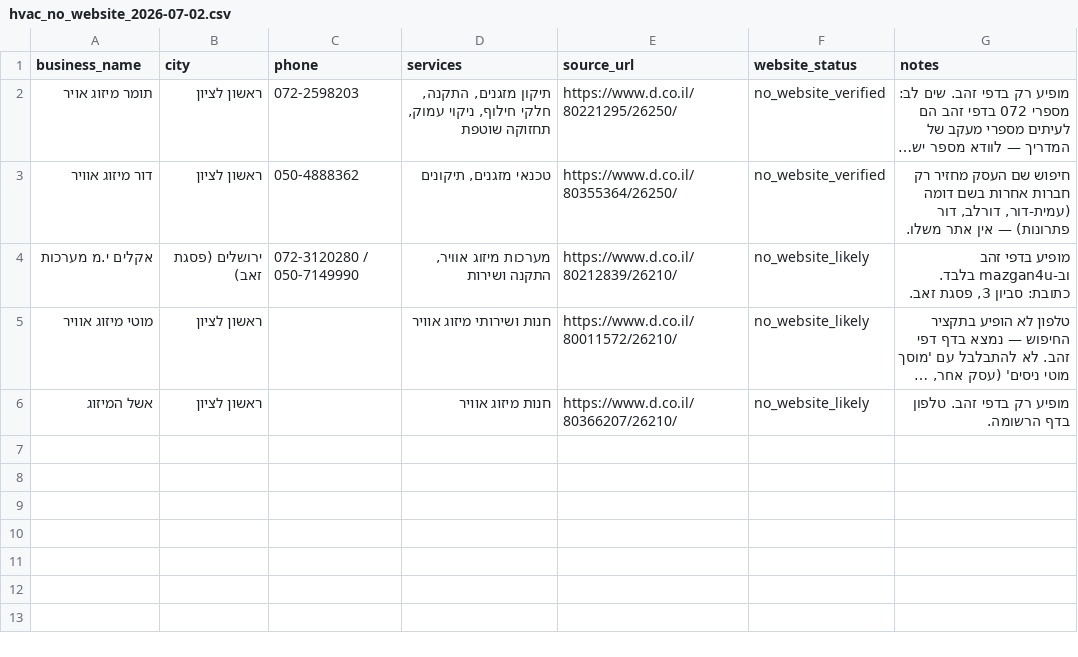
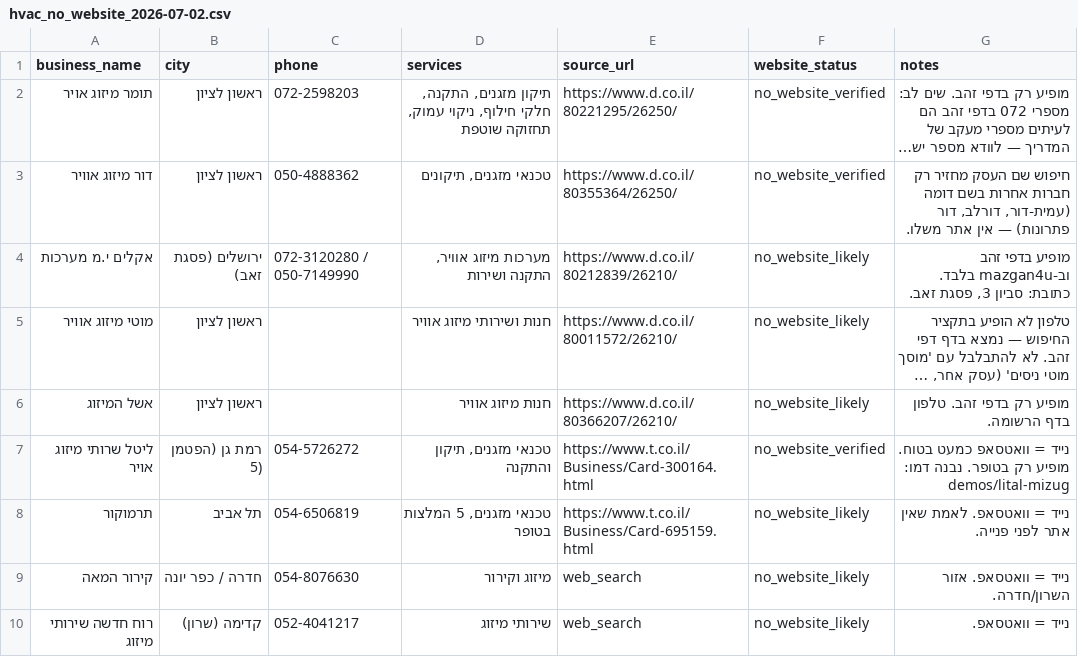
Before and after one commit to liamgossler-spec/first-agentic-workflow, a CSV file: data/leads/hvac_no_website_2026-07-02.csv, drawn as a sheet; long unchanged cells end in ….

```diff
--- a/data/leads/hvac_no_website_2026-07-02.csv
+++ b/data/leads/hvac_no_website_2026-07-02.csv
@@ -6 +6,5 @@ business_name,city,phone,services,source_url,website_status,notes
 אשל המיזוג,ראשון לציון,,"חנות מיזוג אוויר",https://www.d.co.il/80366207/26210/,no_website_likely,"מופיע רק בדפי זהב. טלפון בדף הרשומה."
+ליטל שרותי מיזוג אויר,רמת גן (הפטמן 5),054-5726272,"טכנאי מזגנים, תיקון והתקנה",https://www.t.co.il/Business/Card-300164.html,no_website_verified,"נייד = וואטסאפ כמעט בטוח. מופיע רק בטופר. נבנה דמו: demos/lital-mizug"
+תרמוקור,תל אביב,054-6506819,"טכנאי מזגנים, 5 המלצות בטופר",https://www.t.co.il/Business/Card-695159.html,no_website_likely,"נייד = וואטסאפ. לאמת שאין אתר לפני פנייה."
+קירור המאה,חדרה / כפר יונה,054-8076630,"מיזוג וקירור",web_search,no_website_likely,"נייד = וואטסאפ. אזור השרון/חדרה."
+רוח חדשה שירותי מיזוג,קדימה (שרון),052-4041217,"שירותי מיזוג",web_search,no_website_likely,"נייד = וואטסאפ."
```
Also changed, not shown: 1 other file.
